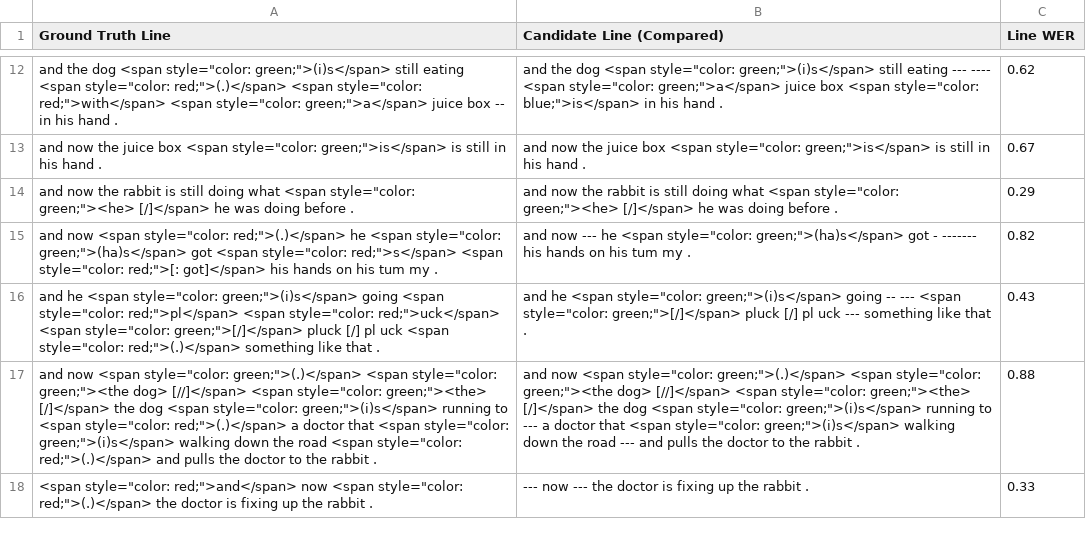
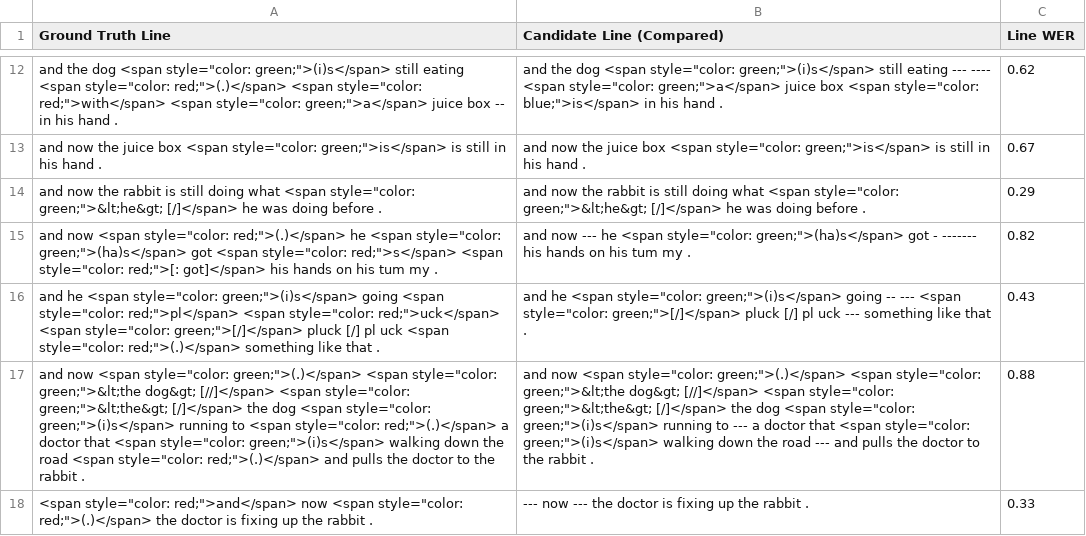
Before and after one commit to snczww/UB_ASR, a CSV file: wer_output.csv, drawn as a sheet; only a part is shown, gaps mark what is left out; the diff covers the shown part only; the diff names each change by its address in the sheet, - before the commit and + after, or states it on an @@ line.

```diff
--- a/wer_output.csv
+++ b/wer_output.csv
-A14 (Ground Truth Line): …<span style="color: green;"><he> [/]</span> he…
+A14 (Ground Truth Line): …<span style="color: green;">&lt;he&gt; [/]</span> he…
-B14 (Candidate Line (Compared)): …<span style="color: green;"><he> [/]</span> he…
+B14 (Candidate Line (Compared)): …<span style="color: green;">&lt;he&gt; [/]</span> he…
-A17 (Ground Truth Line): …<span style="color: green;"><the dog> [//]</span> <span style="color: green;"><the> [/]</span> the…
+A17 (Ground Truth Line): …<span style="color: green;">&lt;the dog&gt; [//]</span> <span style="color: green;">&lt;the&gt; [/]</span> the…
-B17 (Candidate Line (Compared)): …<span style="color: green;"><the dog> [//]</span> <span style="color: green;"><the> [/]</span> the…
+B17 (Candidate Line (Compared)): …<span style="color: green;">&lt;the dog&gt; [//]</span> <span style="color: green;">&lt;the&gt; [/]</span> the…
```
Also changed, not shown: 10 edited cells elsewhere in this file, wer_annotation_wer_output.csv, 2 other files.
